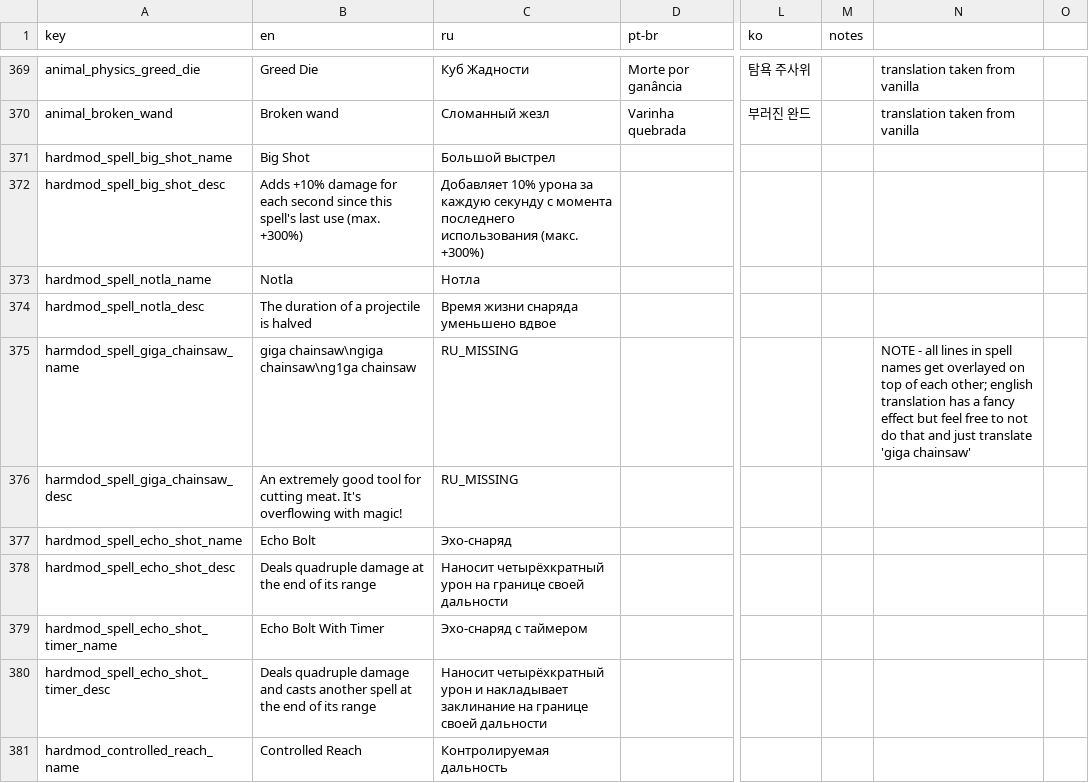
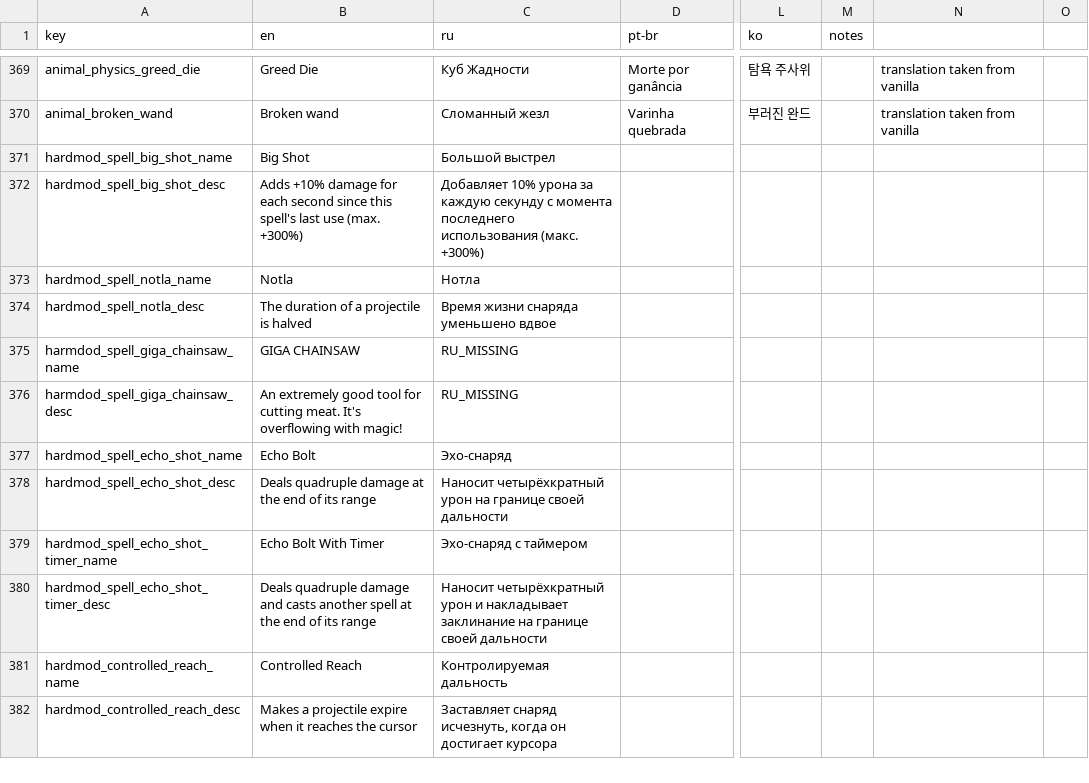
Before and after one commit to lamia-zamia/noita.hardmod, a CSV file: files/translations/core.csv, drawn as a sheet; only a part is shown, gaps mark what is left out; the shorter side is filled out with more unchanged rows; the diff names each change by its address in the sheet, - before the commit and + after, or states it on an @@ line.

```diff
--- a/files/translations/core.csv
+++ b/files/translations/core.csv
-B375 (en): giga chainsaw\ngiga chainsaw\ng1ga chainsaw
+B375 (en): GIGA CHAINSAW
-N375: NOTE - all lines in spell names get overlayed on top of each other; english translation has a fancy effect but feel free to not do that and just translate 'giga chainsaw'
+N375: (empty)
```
Also changed, not shown: files/translations/standard.csv.
